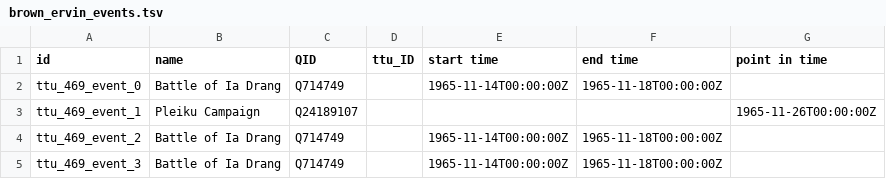
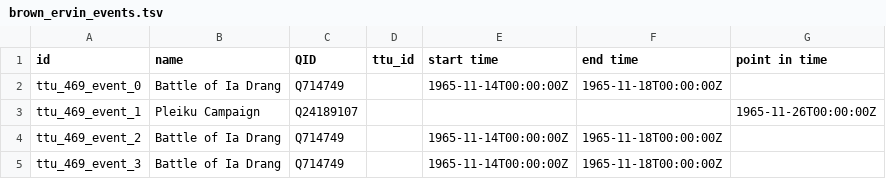
Before and after one commit to Dartmouth-Digital-History-Initiative/VNCA-Encoding, a TSV file: tsv/brown_ervin_events.tsv, drawn as a sheet.

Commit message:
Update brown_ervin_events.tsv

```diff
--- a/tsv/brown_ervin_events.tsv
+++ b/tsv/brown_ervin_events.tsv
@@ -1,2 +1,2 @@
-id	name	QID	ttu_ID	start time	end time	point in time
+id	name	QID	ttu_id	start time	end time	point in time
 ttu_469_event_0	Battle of Ia Drang	Q714749		1965-11-14T00:00:00Z	1965-11-18T00:00:00Z	
```
